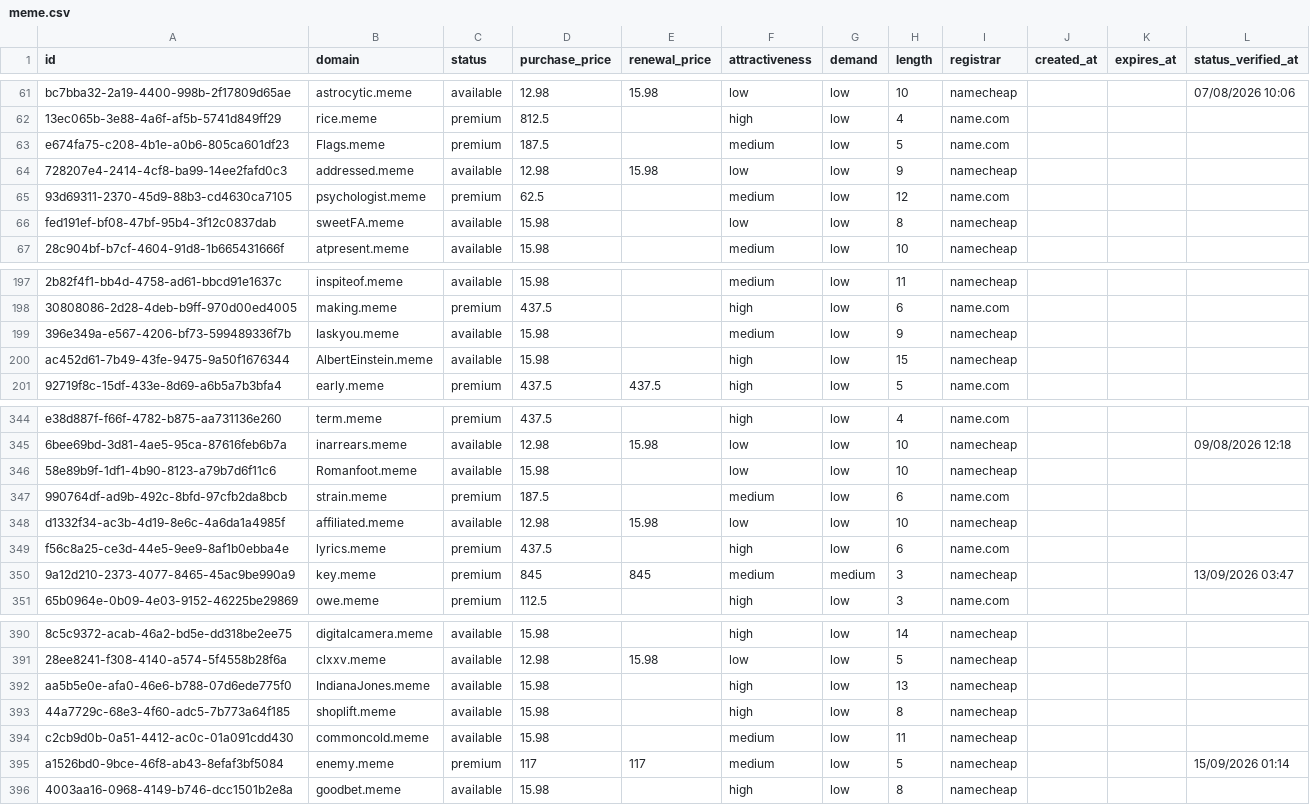
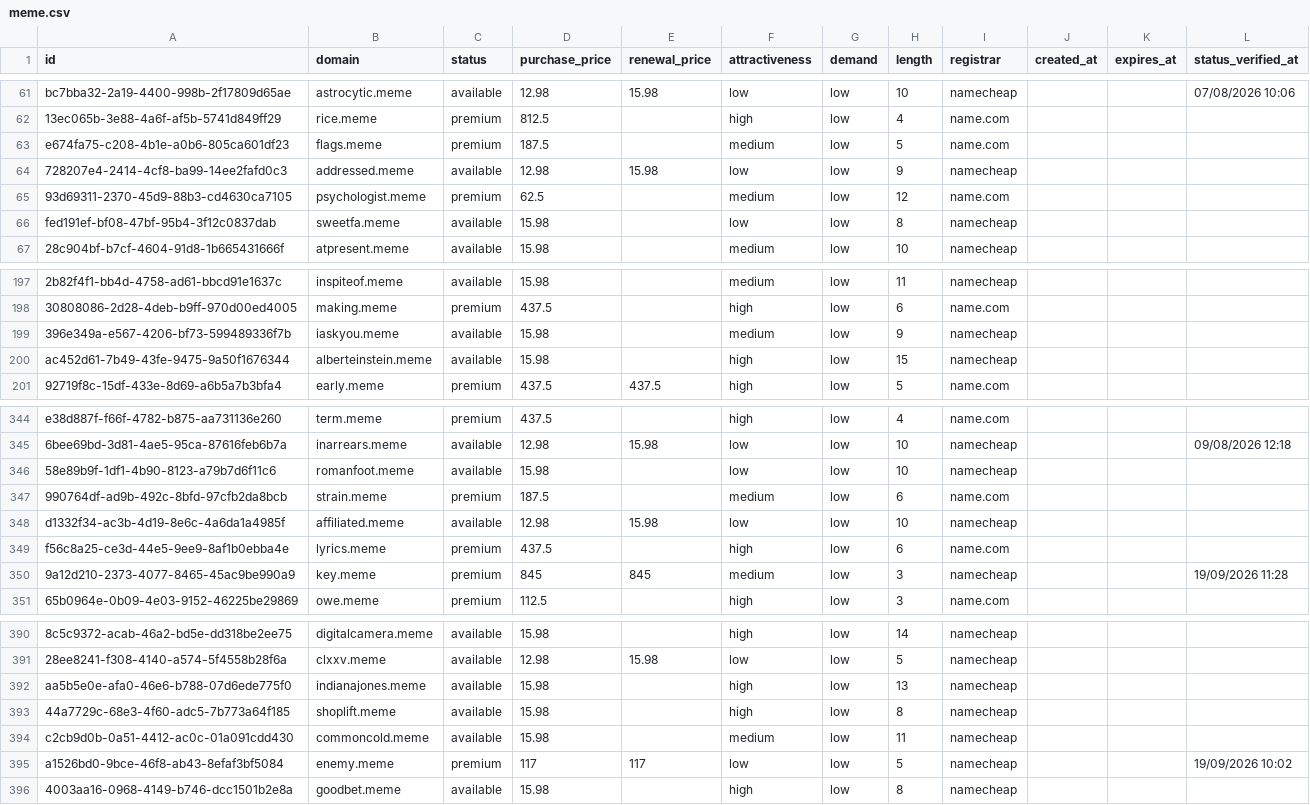
Before and after one commit to UniqueDomains/meme-oneword-domains, a CSV file: meme.csv, drawn as a sheet; only a part is shown, gaps mark what is left out; the diff covers the shown part only; the diff names each change by its address in the sheet, - before the commit and + after, or states it on an @@ line.

Commit message:
Domains update

```diff
--- a/meme.csv
+++ b/meme.csv
-B63 (domain): Flags.meme
+B63 (domain): flags.meme
-B66 (domain): sweetFA.meme
+B66 (domain): sweetfa.meme
-B199 (domain): Iaskyou.meme
+B199 (domain): iaskyou.meme
-B200 (domain): AlbertEinstein.meme
+B200 (domain): alberteinstein.meme
-B346 (domain): Romanfoot.meme
+B346 (domain): romanfoot.meme
-G350 (demand): medium
+G350 (demand): low
-L350 (status_verified_at): 13/09/2026 03:47
+L350 (status_verified_at): 19/09/2026 11:28
-B392 (domain): IndianaJones.meme
+B392 (domain): indianajones.meme
-F395 (attractiveness): medium
+F395 (attractiveness): low
-L395 (status_verified_at): 15/09/2026 01:14
+L395 (status_verified_at): 19/09/2026 10:02
```
Also changed, not shown: 1 added row, 1 removed row and 100 edited cells elsewhere in this file, 4 other files.
